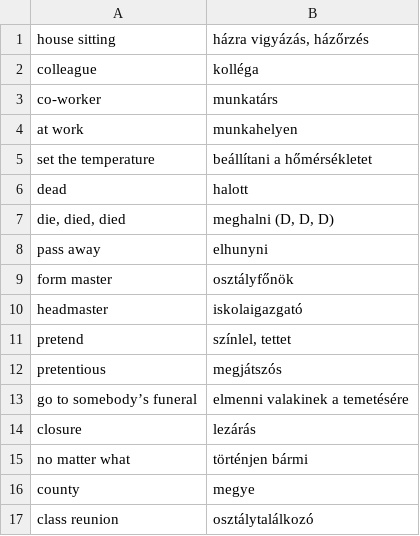
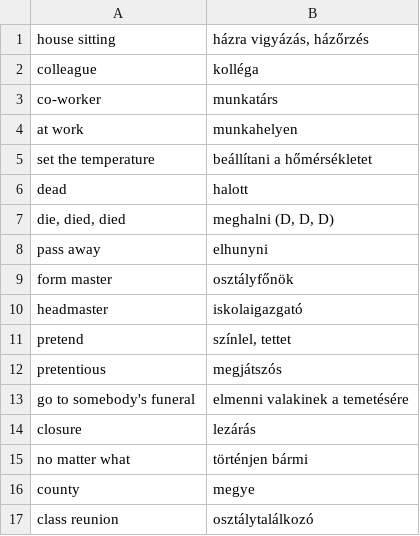
Before and after one commit to Gra-And-Gyo/lernado_audio, a CSV file: BN-C02-L02_W/BN-C02-L02-W.csv, drawn as a sheet.

Commit message:
Update BN-C02-L02-W.csv

```diff
--- a/BN-C02-L02_W/BN-C02-L02-W.csv
+++ b/BN-C02-L02_W/BN-C02-L02-W.csv
@@ -12,3 +12,3 @@ pretend,"színlel, tettet"
 pretentious,megjátszós
-go to somebody’s funeral,elmenni valakinek a temetésére
+go to somebody's funeral,elmenni valakinek a temetésére
 closure,lezárás
```
